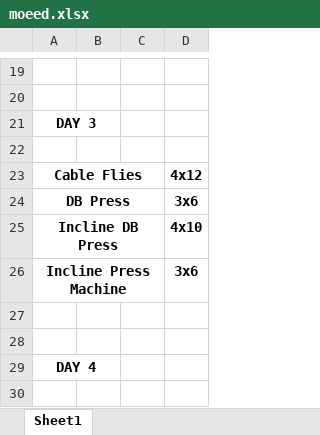
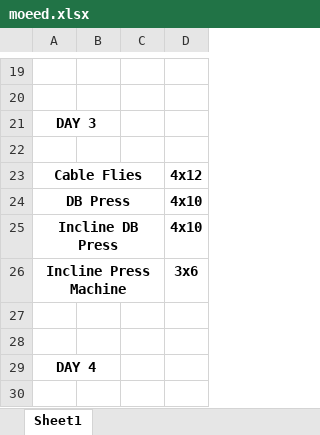
Before and after one commit to ucarlos114/Code-Monkeys-VThacks, an Excel workbook: moeed.xlsx, sheet Sheet1, drawn as a sheet; only a part is shown, gaps mark what is left out; values as stored, in another font and other column widths than the file's, no borders; the diff covers the shown part only; the diff names each change by its address in the sheet, - before the commit and + after, or states it on an @@ line.

```diff
--- a/moeed.xlsx (sheet Sheet1)
+++ b/moeed.xlsx (sheet Sheet1)
-D24: 3x6
+D24: 4x10
```
Also changed, not shown: 40 added rows and 9 edited cells elsewhere in this sheet, 10 other files.
